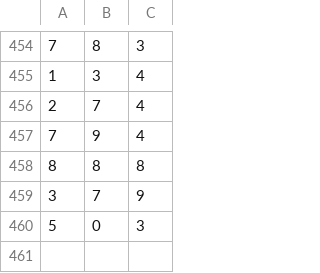
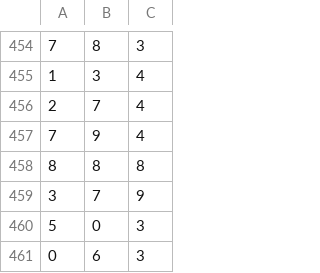
Before and after one commit to duncanduan/lottery, a CSV file: lottery.csv, drawn as a sheet; only a part is shown, gaps mark what is left out.

Commit message:
second upload 4.16

```diff
--- a/lottery.csv
+++ b/lottery.csv
@@ -460 +460,2 @@
 5,0,3
+0,6,3
```
